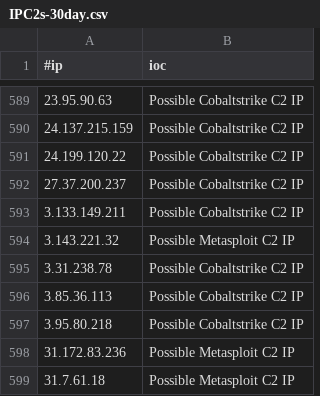
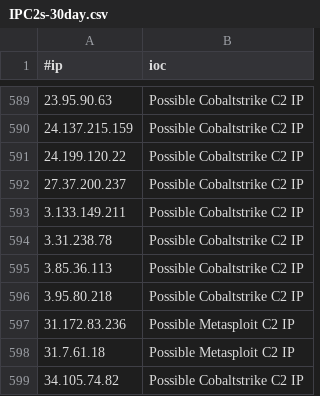
Before and after one commit to VictorCuralea/public-threat-intel-feeds, a CSV file: rawdata/c2intelfeeds/IPC2s-30day.csv, drawn as a sheet; only a part is shown, gaps mark what is left out; the shorter side is filled out with more unchanged rows; the diff names each change by its address in the sheet, - before the commit and + after, or states it on an @@ line.

```diff
--- a/rawdata/c2intelfeeds/IPC2s-30day.csv
+++ b/rawdata/c2intelfeeds/IPC2s-30day.csv
-row 594: 3.143.221.32 | Possible Metasploit C2 IP
```
Also changed, not shown: rawdata/c2intelfeeds/IPC2s.csv, rawdata/cybercure/get_ips.csv, 25 other files.
